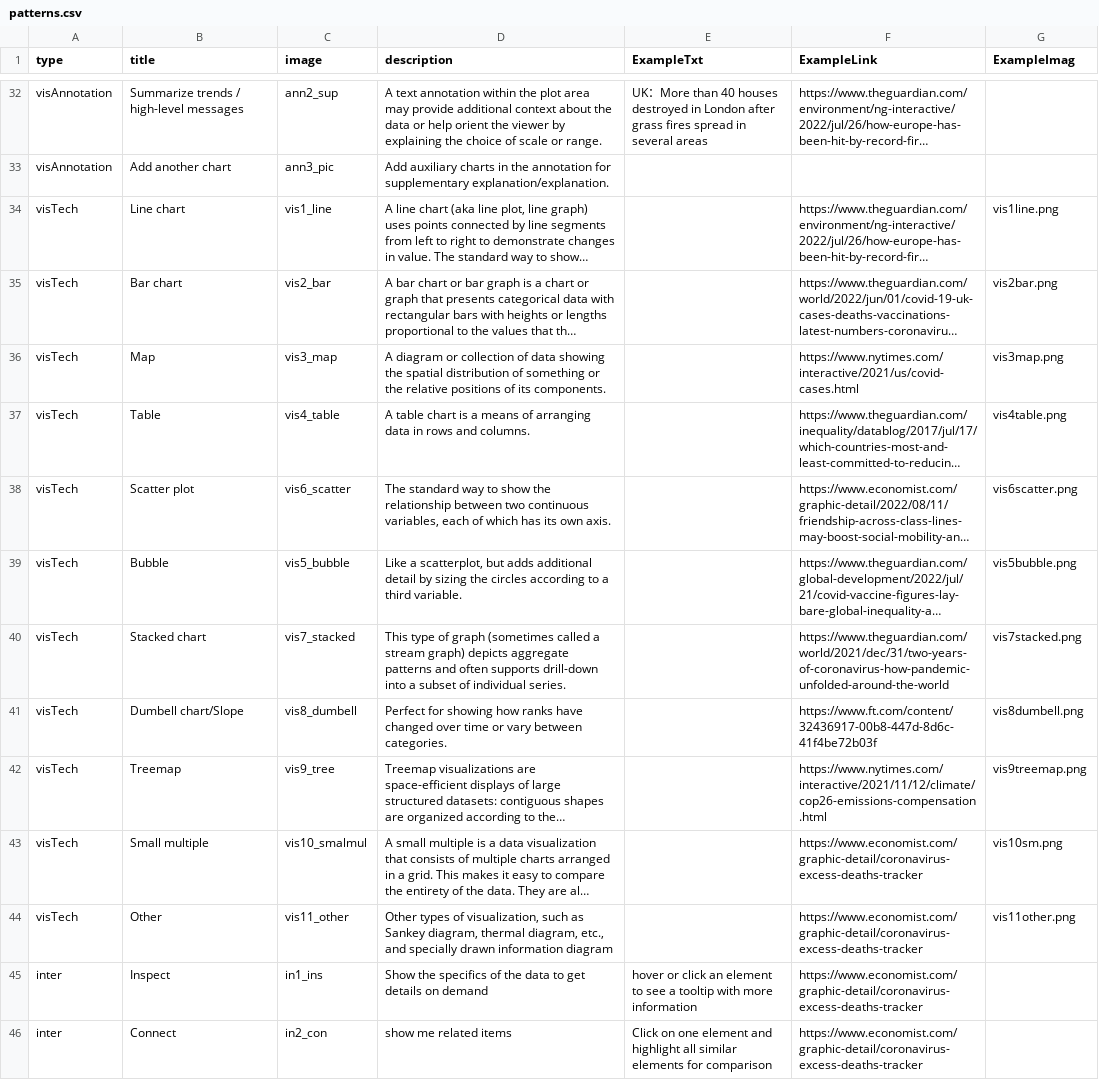
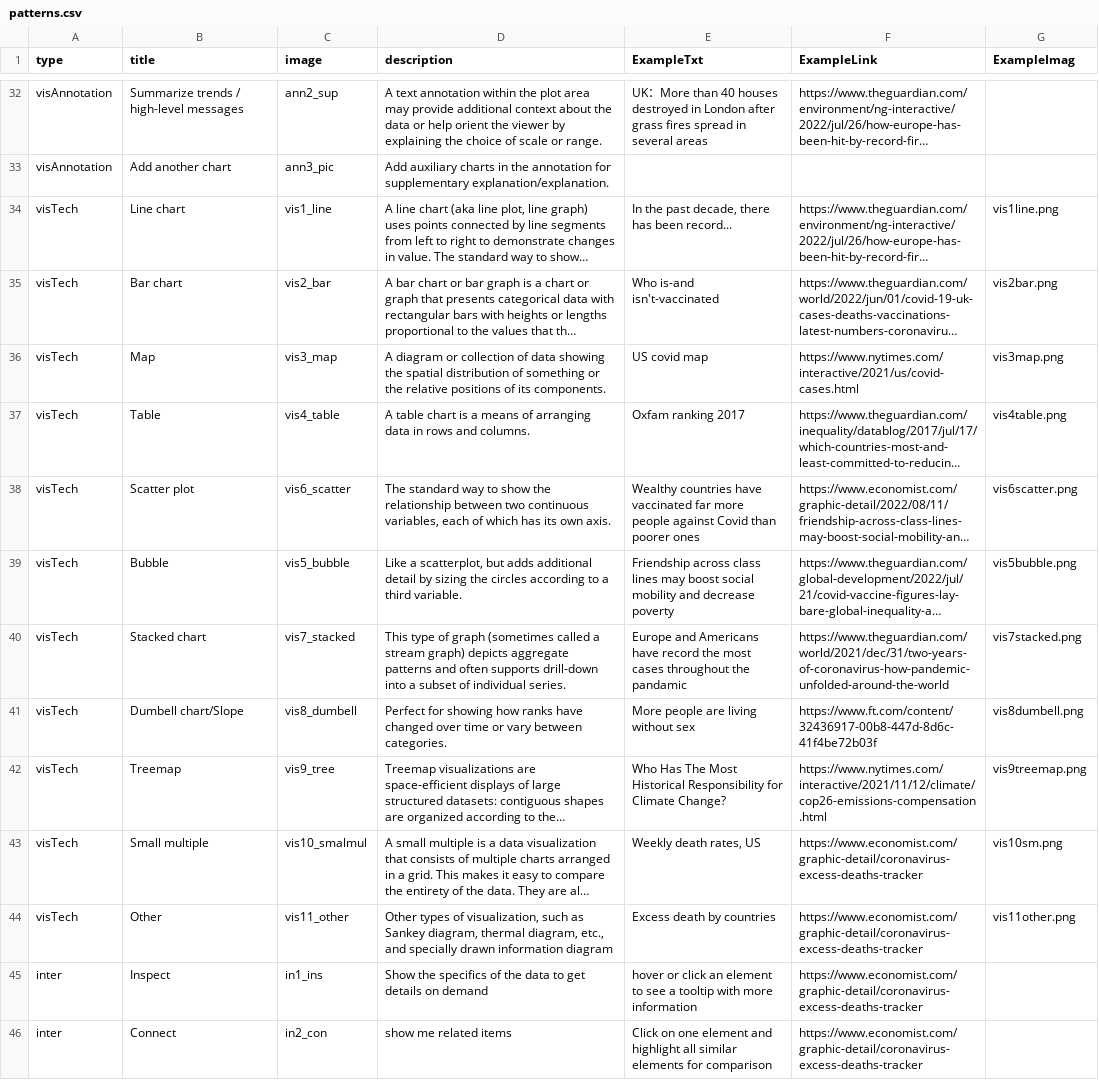
Before and after one commit to datadrivenarticle/datadrivenarticle, a CSV file: patterns.csv, drawn as a sheet; only a part is shown, gaps mark what is left out; long unchanged cells end in …; the diff names each change by its address in the sheet, - before the commit and + after, or states it on an @@ line.

Commit message:
Update patterns.csv

```diff
--- a/patterns.csv
+++ b/patterns.csv
-E34 (ExampleTxt): (empty)
+E34 (ExampleTxt): In the past decade, there has been record...
-E35 (ExampleTxt): (empty)
+E35 (ExampleTxt): Who is-and isn't-vaccinated
-E36 (ExampleTxt): (empty)
+E36 (ExampleTxt): US covid map
-E37 (ExampleTxt): (empty)
+E37 (ExampleTxt): Oxfam ranking 2017
-E38 (ExampleTxt): (empty)
+E38 (ExampleTxt): Wealthy countries have vaccinated far more people against Covid than poorer ones
-E39 (ExampleTxt): (empty)
+E39 (ExampleTxt): Friendship across class lines may boost social mobility and decrease poverty
-E40 (ExampleTxt): (empty)
+E40 (ExampleTxt): Europe and Americans have record the most cases throughout the pandamic
-E41 (ExampleTxt): (empty)
+E41 (ExampleTxt): More people are living without sex
-E42 (ExampleTxt): (empty)
+E42 (ExampleTxt): Who Has The Most Historical Responsibility for Climate Change?
-E43 (ExampleTxt): (empty)
+E43 (ExampleTxt): Weekly death rates, US
-E44 (ExampleTxt): (empty)
+E44 (ExampleTxt): Excess death by countries
```
